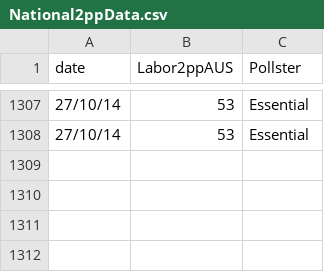
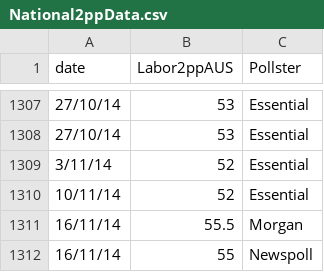
Before and after one commit to PhantomTrend/ptcode, a CSV file: PollingData/National2ppData.csv, drawn as a sheet; only a part is shown, gaps mark what is left out.

```diff
--- a/PollingData/National2ppData.csv
+++ b/PollingData/National2ppData.csv
@@ -1308 +1308,5 @@ date,Labor2ppAUS,Pollster
 27/10/14,53,Essential
+3/11/14,52,Essential
+10/11/14,52,Essential
+16/11/14,55.5,Morgan
+16/11/14,55,Newspoll
```
Also changed, not shown: PollingData/NationalData.csv.
